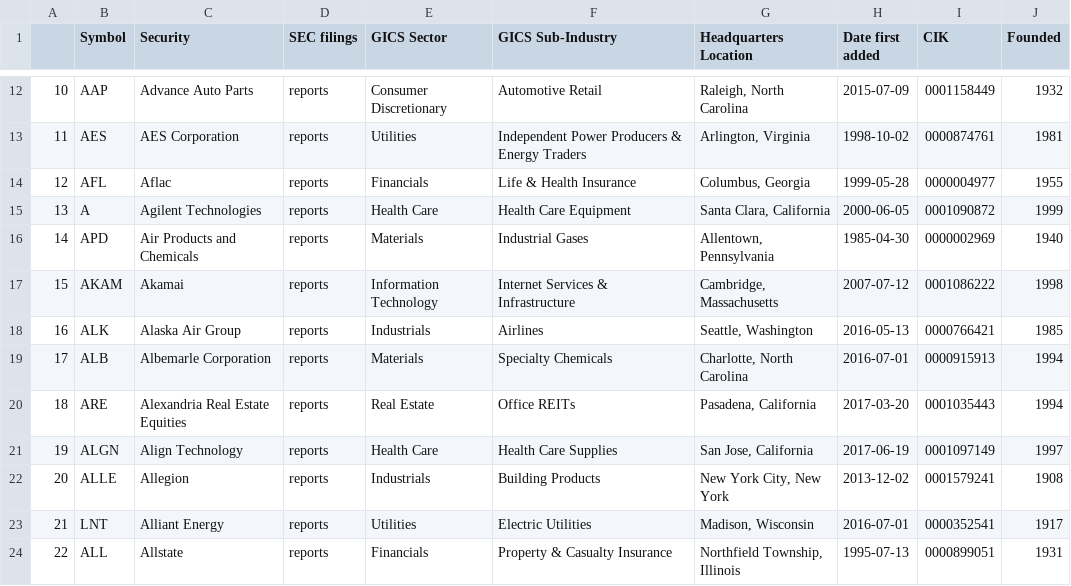
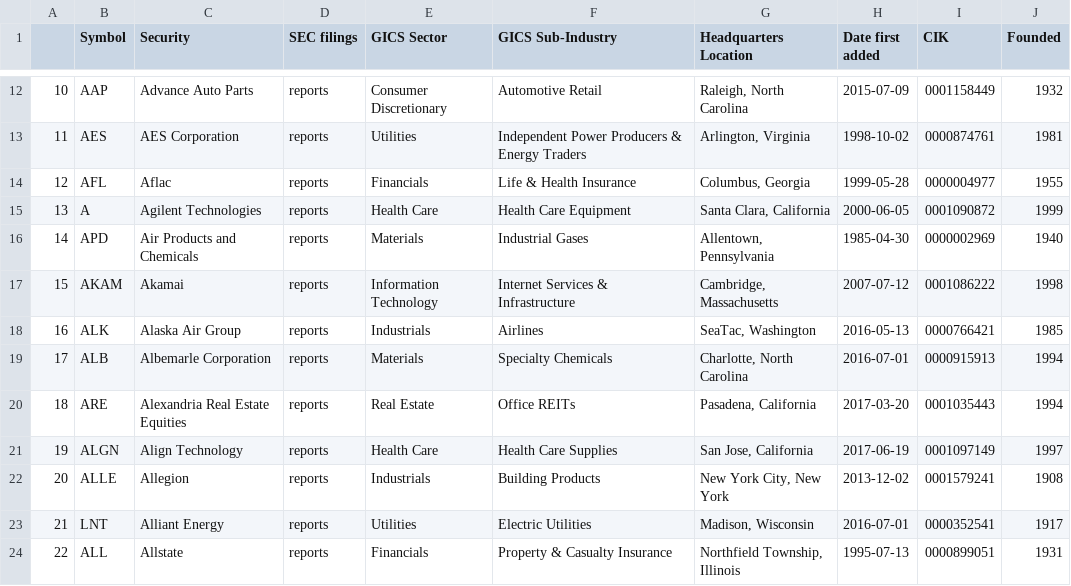
Before and after one commit to vvelicu/s-p500, a CSV file: data/SP500_Components.csv, drawn as a sheet; only a part is shown, gaps mark what is left out.

```diff
--- a/data/SP500_Components.csv
+++ b/data/SP500_Components.csv
@@ -17,3 +17,3 @@
 15,AKAM,Akamai,reports,Information Technology,Internet Services & Infrastructure,"Cambridge, Massachusetts",2007-07-12,0001086222,1998
-16,ALK,Alaska Air Group,reports,Industrials,Airlines,"Seattle, Washington",2016-05-13,0000766421,1985
+16,ALK,Alaska Air Group,reports,Industrials,Airlines,"SeaTac, Washington",2016-05-13,0000766421,1985
 17,ALB,Albemarle Corporation,reports,Materials,Specialty Chemicals,"Charlotte, North Carolina",2016-07-01,0000915913,1994
```
